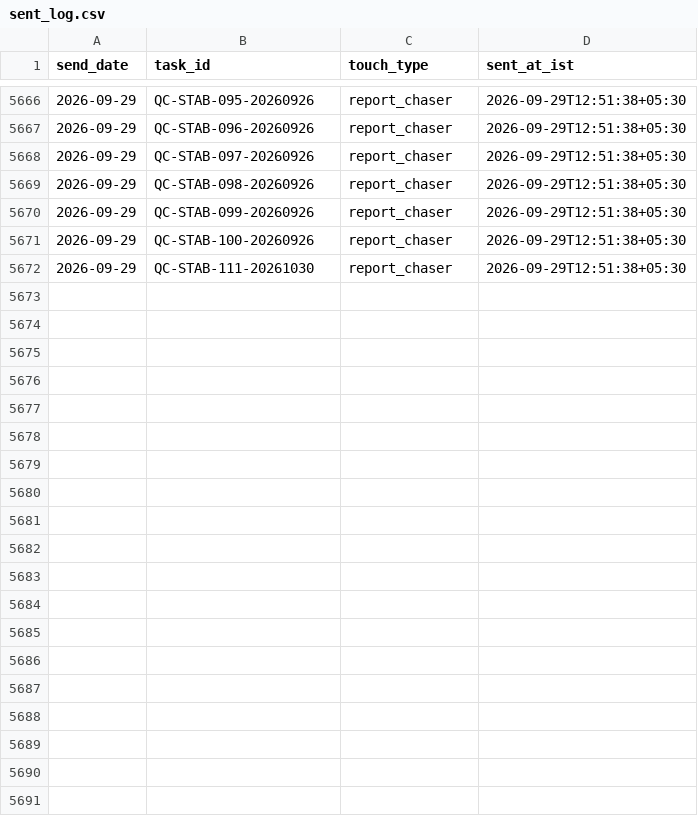
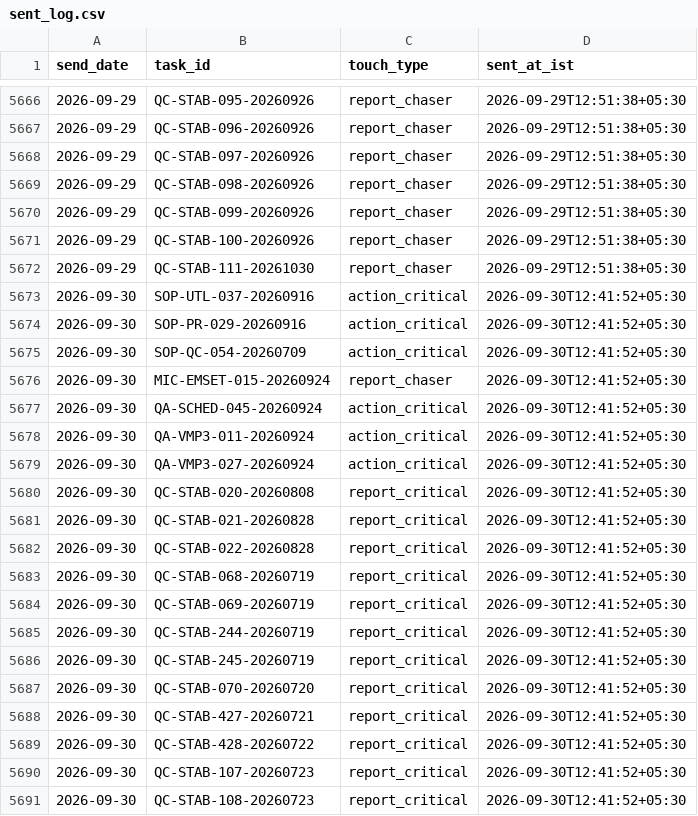
Before and after one commit to Pharchem/enicar-master-reminder, a CSV file: sent-log/sent_log.csv, drawn as a sheet; only a part is shown, gaps mark what is left out; the diff covers the shown part only.

Commit message:
reminder run 2026-09-30: update sent-log

```diff
--- a/sent-log/sent_log.csv
+++ b/sent-log/sent_log.csv
@@ -5672 +5672,20 @@ send_date,task_id,touch_type,sent_at_ist
 2026-09-29,QC-STAB-111-20261030,report_chaser,2026-09-29T12:51:38+05:30
+2026-09-30,SOP-UTL-037-20260916,action_critical,2026-09-30T12:41:52+05:30
+2026-09-30,SOP-PR-029-20260916,action_critical,2026-09-30T12:41:52+05:30
+2026-09-30,SOP-QC-054-20260709,action_critical,2026-09-30T12:41:52+05:30
+2026-09-30,MIC-EMSET-015-20260924,report_chaser,2026-09-30T12:41:52+05:30
+2026-09-30,QA-SCHED-045-20260924,action_critical,2026-09-30T12:41:52+05:30
+2026-09-30,QA-VMP3-011-20260924,action_critical,2026-09-30T12:41:52+05:30
+2026-09-30,QA-VMP3-027-20260924,action_critical,2026-09-30T12:41:52+05:30
+2026-09-30,QC-STAB-020-20260808,report_critical,2026-09-30T12:41:52+05:30
+2026-09-30,QC-STAB-021-20260828,report_critical,2026-09-30T12:41:52+05:30
+2026-09-30,QC-STAB-022-20260828,report_critical,2026-09-30T12:41:52+05:30
+2026-09-30,QC-STAB-068-20260719,report_critical,2026-09-30T12:41:52+05:30
+2026-09-30,QC-STAB-069-20260719,report_critical,2026-09-30T12:41:52+05:30
+2026-09-30,QC-STAB-244-20260719,report_critical,2026-09-30T12:41:52+05:30
+2026-09-30,QC-STAB-245-20260719,report_critical,2026-09-30T12:41:52+05:30
+2026-09-30,QC-STAB-070-20260720,report_critical,2026-09-30T12:41:52+05:30
+2026-09-30,QC-STAB-427-20260721,report_critical,2026-09-30T12:41:52+05:30
+2026-09-30,QC-STAB-428-20260722,report_critical,2026-09-30T12:41:52+05:30
+2026-09-30,QC-STAB-107-20260723,report_critical,2026-09-30T12:41:52+05:30
+2026-09-30,QC-STAB-108-20260723,report_critical,2026-09-30T12:41:52+05:30
```
Also changed, not shown: 30 added rows elsewhere in this file.
